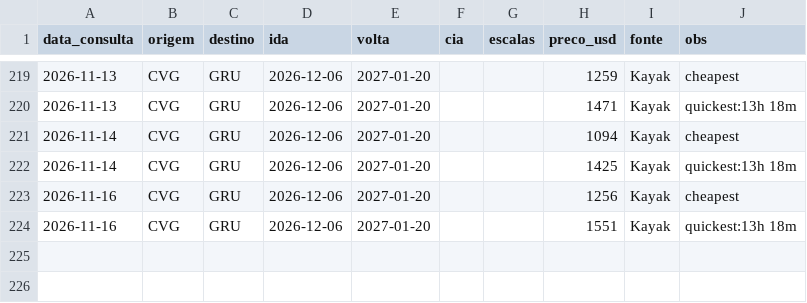
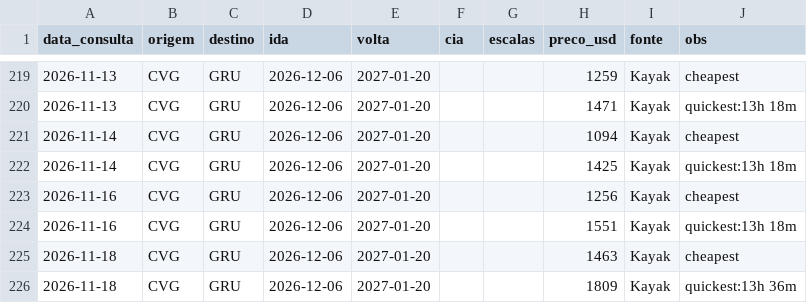
Before and after one commit to jraibusiness/kephra-system-v6, a CSV file: usa-comeback/03-voos/precos.csv, drawn as a sheet; only a part is shown, gaps mark what is left out; the diff names each change by its address in the sheet, - before the commit and + after, or states it on an @@ line.

```diff
--- a/usa-comeback/03-voos/precos.csv
+++ b/usa-comeback/03-voos/precos.csv
+row 225: 2026-11-18 | CVG | GRU | 2026-12-06 | 2027-01-20 |  |  | 1463 | Kayak | cheapest
+row 226: 2026-11-18 | CVG | GRU | 2026-12-06 | 2027-01-20 |  |  | 1809 | Kayak | quickest:13h 36m
```
Also changed, not shown: 1 other file.
